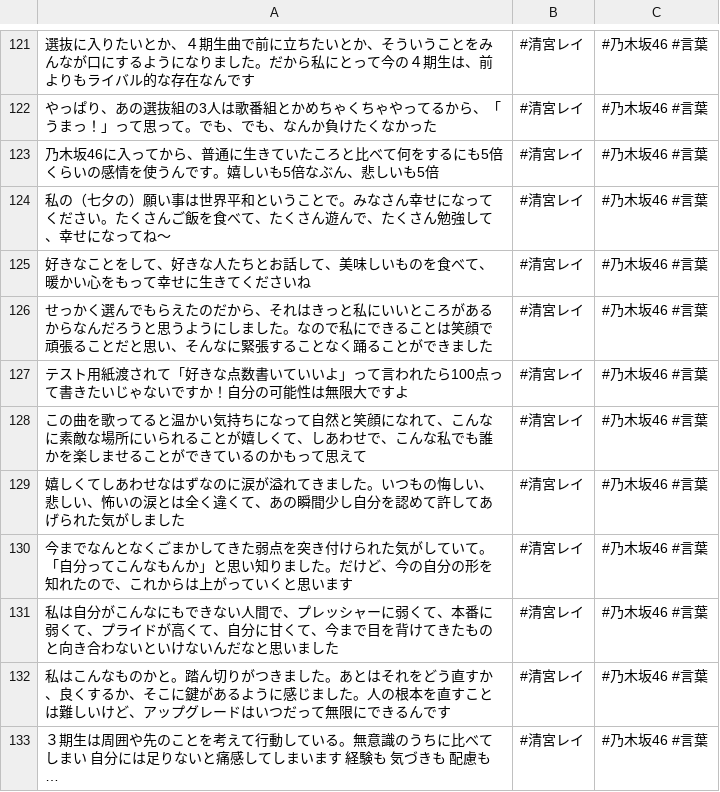
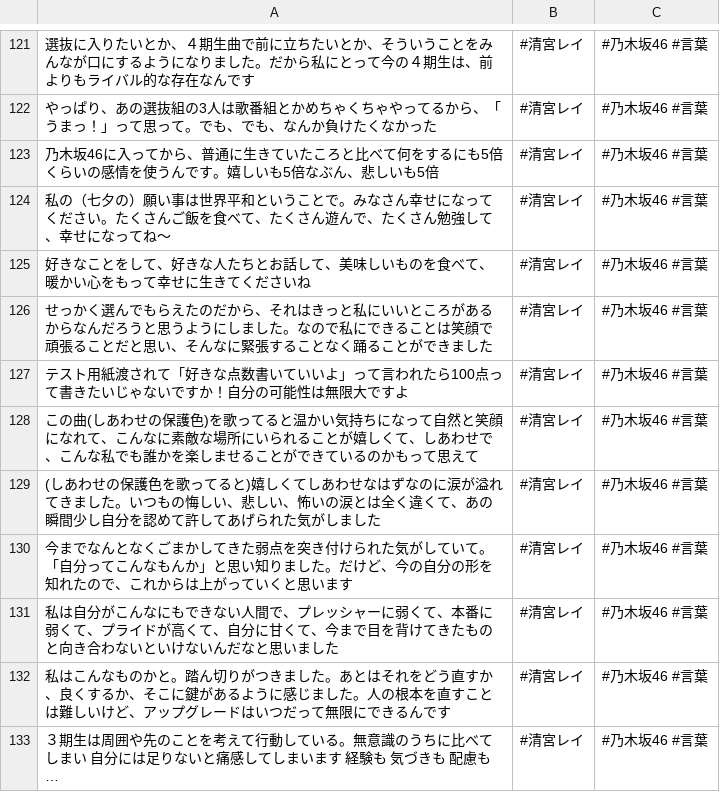
Before and after one commit to tonytani37/nogizaka46_live, a CSV file: nogizaka_meigen.csv, drawn as a sheet; only a part is shown, gaps mark what is left out.

Commit message:
2022/07/25 17:24

```diff
--- a/nogizaka_meigen.csv
+++ b/nogizaka_meigen.csv
@@ -127,4 +127,4 @@
 テスト用紙渡されて「好きな点数書いていいよ」って言われたら100点って書きたいじゃないですか！自分の可能性は無限大ですよ,#清宮レイ,#乃木坂46 #言葉
-この曲を歌ってると温かい気持ちになって自然と笑顔になれて、こんなに素敵な場所にいられることが嬉しくて、しあわせで、こんな私でも誰かを楽しませることができているのかもって思えて,#清宮レイ,#乃木坂46 #言葉
-嬉しくてしあわせなはずなのに涙が溢れてきました。いつもの悔しい、悲しい、怖いの涙とは全く違くて、あの瞬間少し自分を認めて許してあげられた気がしました,#清宮レイ,#乃木坂46 #言葉
+この曲(しあわせの保護色)を歌ってると温かい気持ちになって自然と笑顔になれて、こんなに素敵な場所にいられることが嬉しくて、しあわせで、こんな私でも誰かを楽しませることができているのかもって思えて,#清宮レイ,#乃木坂46 #言葉
+(しあわせの保護色を歌ってると)嬉しくてしあわせなはずなのに涙が溢れてきました。いつもの悔しい、悲しい、怖いの涙とは全く違くて、あの瞬間少し自分を認めて許してあげられた気がしました,#清宮レイ,#乃木坂46 #言葉
 今までなんとなくごまかしてきた弱点を突き付けられた気がしていて。「自分ってこんなもんか」と思い知りました。だけど、今の自分の形を知れたので、これからは上がっていくと思います,#清宮レイ,#乃木坂46 #言葉
```
